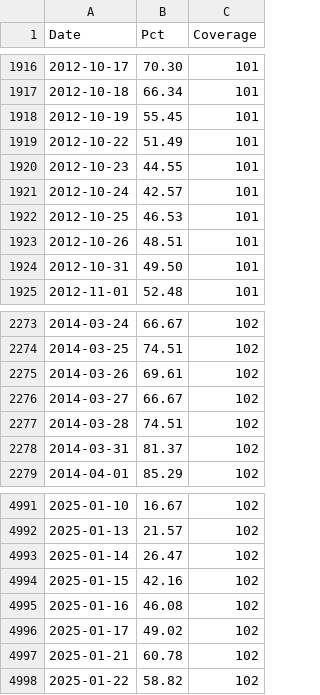
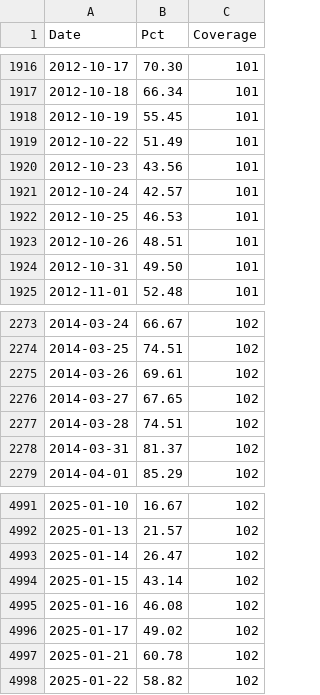
Before and after one commit to Deluxejob/BATS-CO, a CSV file: data/pct_above_50ma.csv, drawn as a sheet; only a part is shown, gaps mark what is left out.

Commit message:
chore: refresh market data 2026-08-09

```diff
--- a/data/pct_above_50ma.csv
+++ b/data/pct_above_50ma.csv
@@ -1919,3 +1919,3 @@ Date,Pct,Coverage
 2012-10-22,51.49,101
-2012-10-23,44.55,101
+2012-10-23,43.56,101
 2012-10-24,42.57,101
@@ -2275,3 +2275,3 @@ Date,Pct,Coverage
 2014-03-26,69.61,102
-2014-03-27,66.67,102
+2014-03-27,67.65,102
 2014-03-28,74.51,102
@@ -4993,3 +4993,3 @@ Date,Pct,Coverage
 2025-01-14,26.47,102
-2025-01-15,42.16,102
+2025-01-15,43.14,102
 2025-01-16,46.08,102
```
Also changed, not shown: 9 other files.
